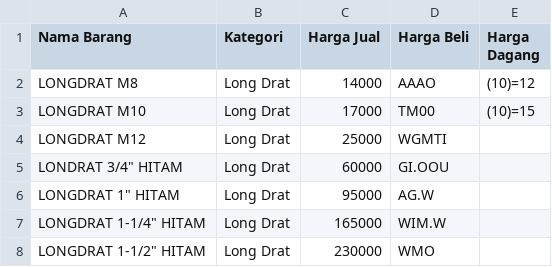
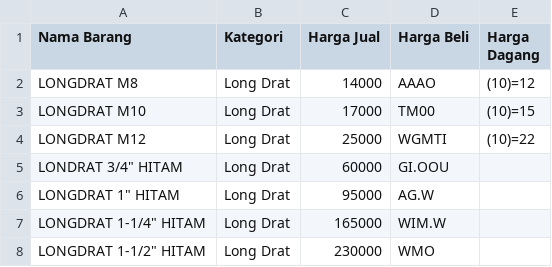
Before and after one commit to arta678/arta678.github.io, a CSV file: barang.csv, drawn as a sheet.

Commit message:
Update barang.csv

```diff
--- a/barang.csv
+++ b/barang.csv
@@ -3,3 +3,3 @@ LONGDRAT M8,Long Drat,14000,AAAO,(10)=12
 LONGDRAT M10,Long Drat,17000,TM00,(10)=15
-LONGDRAT M12,Long Drat,25000,WGMTI,
+LONGDRAT M12,Long Drat,25000,WGMTI,(10)=22
 "LONDRAT 3/4"" HITAM",Long Drat,60000,GI.OOU,
```
